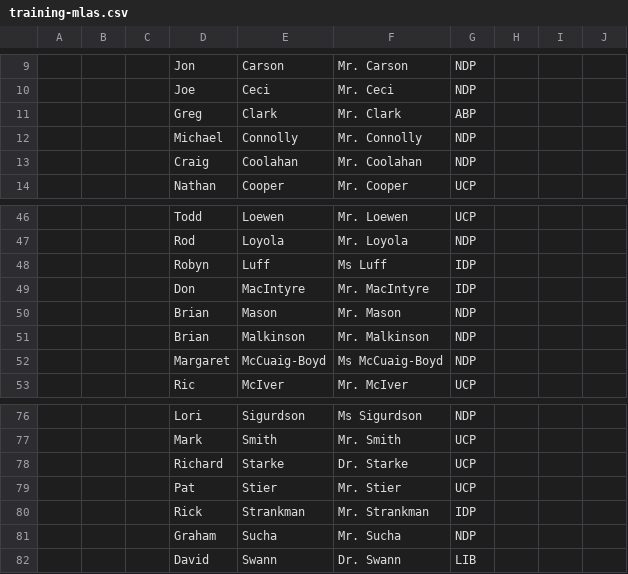
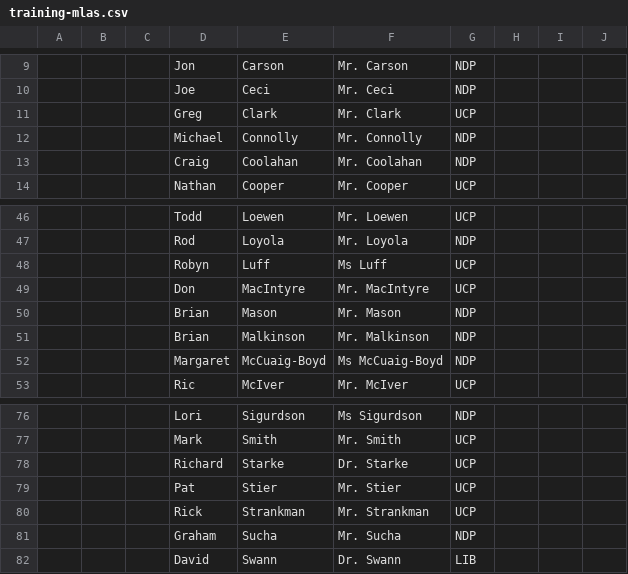
Before and after one commit to The-Animals/data-pipeline, a CSV file: etl/data/training-mlas.csv, drawn as a sheet; only a part is shown, gaps mark what is left out.

```diff
--- a/etl/data/training-mlas.csv
+++ b/etl/data/training-mlas.csv
@@ -10,3 +10,3 @@
 ,,,Joe,Ceci,Mr. Ceci,NDP,,,
-,,,Greg,Clark,Mr. Clark,ABP,,,
+,,,Greg,Clark,Mr. Clark,UCP,,,
 ,,,Michael,Connolly,Mr. Connolly,NDP,,,
@@ -47,4 +47,4 @@
 ,,,Rod,Loyola,Mr. Loyola,NDP,,,
-,,,Robyn,Luff,Ms Luff,IDP,,,
-,,,Don,MacIntyre,Mr. MacIntyre,IDP,,,
+,,,Robyn,Luff,Ms Luff,UCP,,,
+,,,Don,MacIntyre,Mr. MacIntyre,UCP,,,
 ,,,Brian,Mason,Mr. Mason,NDP,,,
@@ -79,3 +79,3 @@
 ,,,Pat,Stier,Mr. Stier,UCP,,,
-,,,Rick,Strankman,Mr. Strankman,IDP,,,
+,,,Rick,Strankman,Mr. Strankman,UCP,,,
 ,,,Graham,Sucha,Mr. Sucha,NDP,,,
```
Also changed, not shown: 4 other files.
